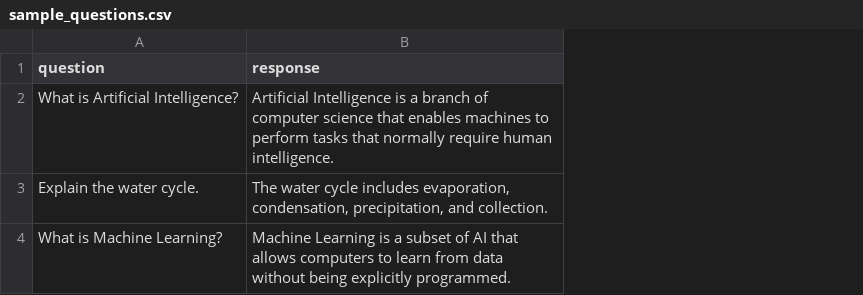
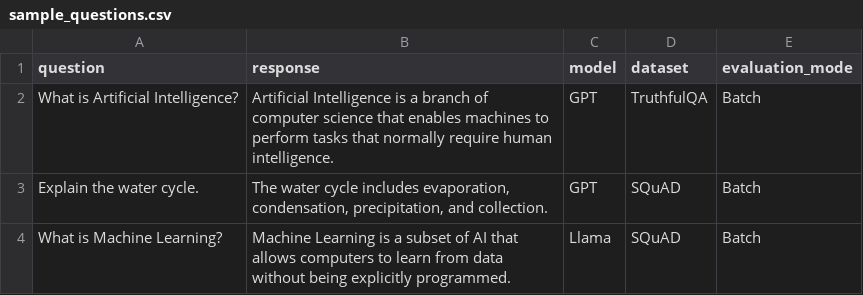
Before and after one commit to bindupriya-vadranam/llm-response-evaluation-system, a CSV file: backend/sample_questions.csv, drawn as a sheet; the diff names each change by its address in the sheet, - before the commit and + after, or states it on an @@ line.

```diff
--- a/backend/sample_questions.csv
+++ b/backend/sample_questions.csv
+column C (model), rows 2-4: GPT | GPT | Llama
+column D (dataset), rows 2-4: TruthfulQA | SQuAD | SQuAD
+column E (evaluation_mode), rows 2-4: all Batch
```
Also changed, not shown: backend/uploads/sample_questions.csv, 9 other files.
